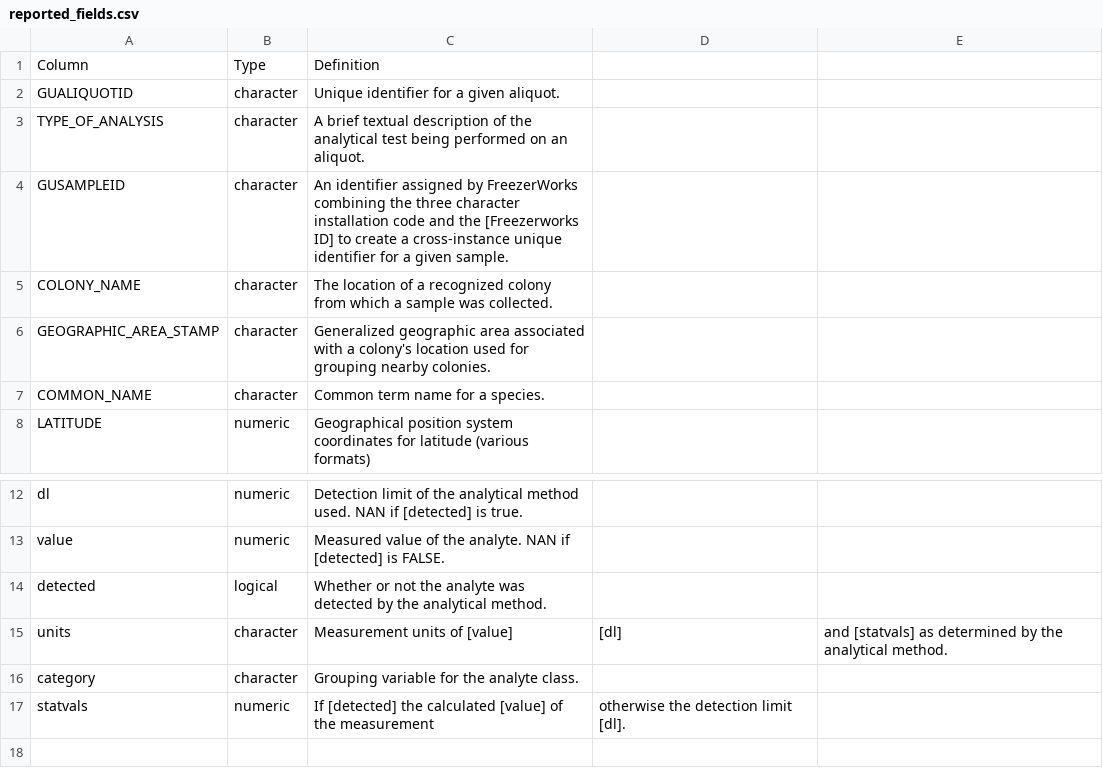
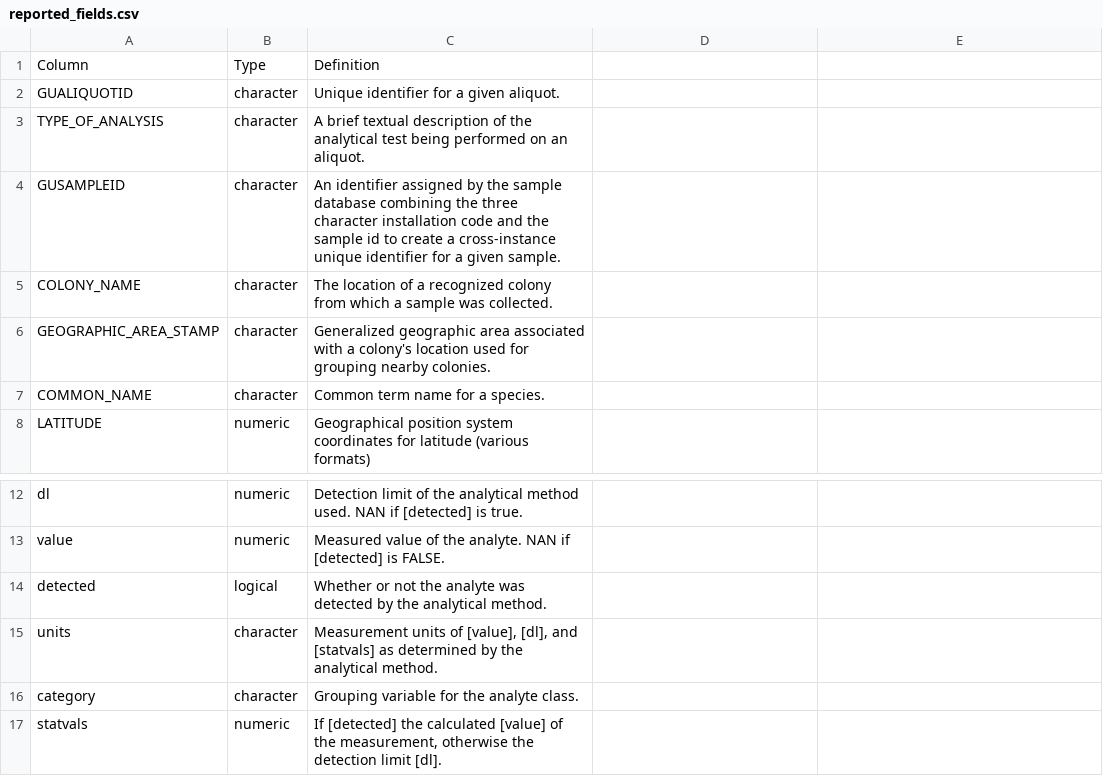
Before and after one commit to mahynski/stamp-dataset-1999-2010, a CSV file: reported_fields.csv, drawn as a sheet; only a part is shown, gaps mark what is left out; the diff names each change by its address in the sheet, - before the commit and + after, or states it on an @@ line.

Commit message:
Update reported_fields.csv
Add quotes around Definition column.

```diff
--- a/reported_fields.csv
+++ b/reported_fields.csv
-C4: …assigned by FreezerWorks combining the three character installation code and the [Freezerworks ID] to create…
+C4: …assigned by the sample database combining the three character installation code and the sample id to create…
-C15: …units of [value]
+C15: …units of [value], [dl], and [statvals] as determined by the analytical method.
-D15: [dl]
+D15: (empty)
-E15: and [statvals] as determined by the analytical method.
+E15: (empty)
-C17: …of the measurement
+C17: …of the measurement, otherwise the detection limit [dl].
-D17: otherwise the detection limit [dl].
+D17: (empty)
```
